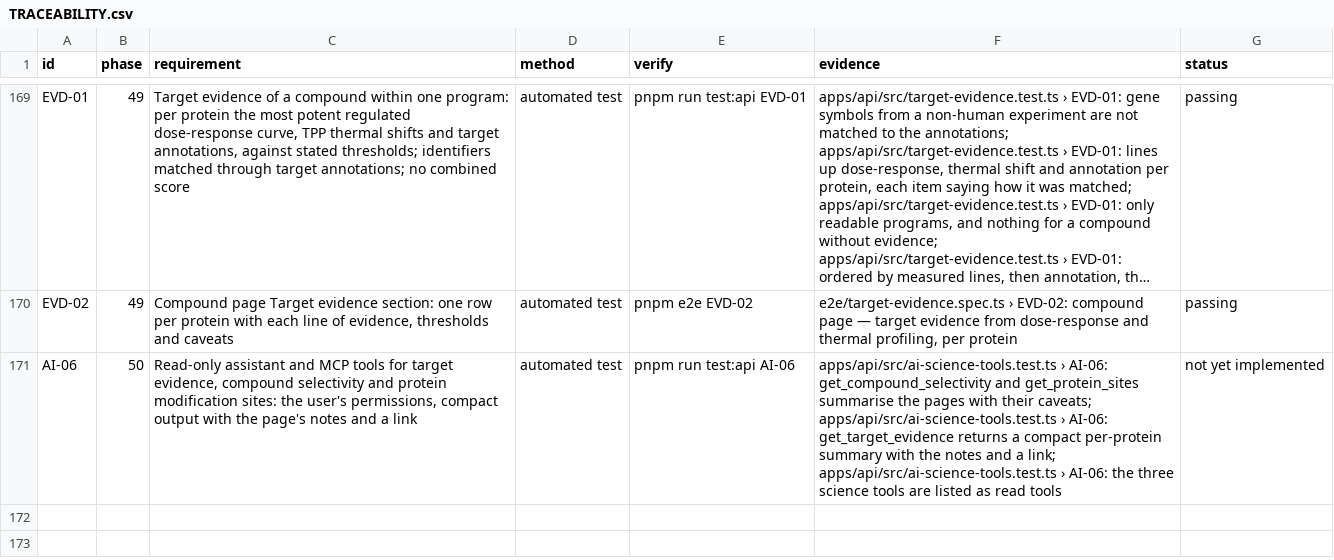
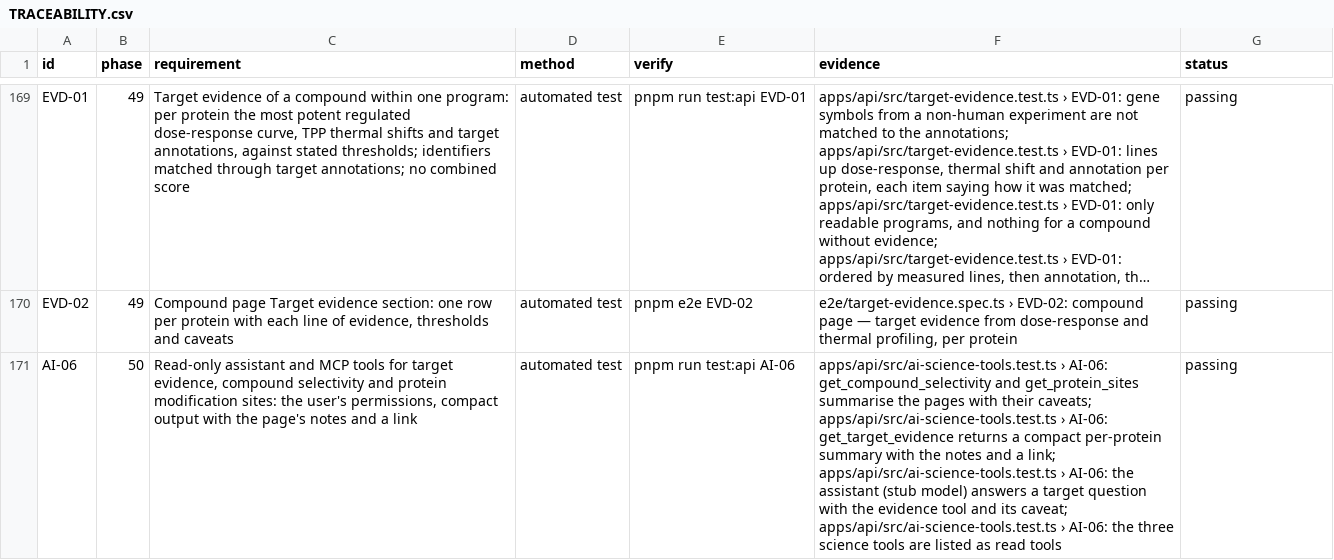
Before and after one commit to sprinriver/Tributary, a CSV file: docs/validation/TRACEABILITY.csv, drawn as a sheet; only a part is shown, gaps mark what is left out; long unchanged cells end in …; the diff names each change by its address in the sheet, - before the commit and + after, or states it on an @@ line.

```diff
--- a/docs/validation/TRACEABILITY.csv
+++ b/docs/validation/TRACEABILITY.csv
-F171 (evidence): …AI-06: the three science…
+F171 (evidence): …AI-06: the assistant (stub model) answers a target question with the evidence tool and its caveat; apps/api/src/ai-science-tools.test.ts › AI-06: the three science…
-G171 (status): not yet implemented
+G171 (status): passing
```
Also changed, not shown: 10 other files.
